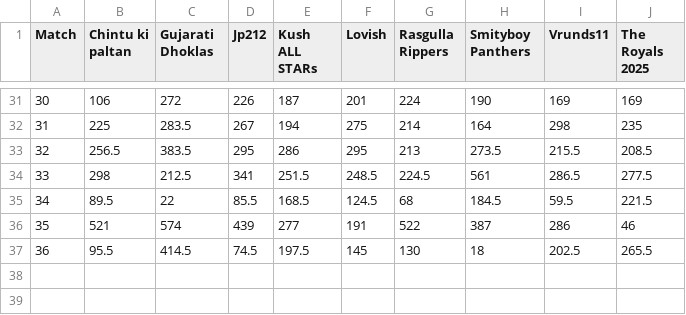
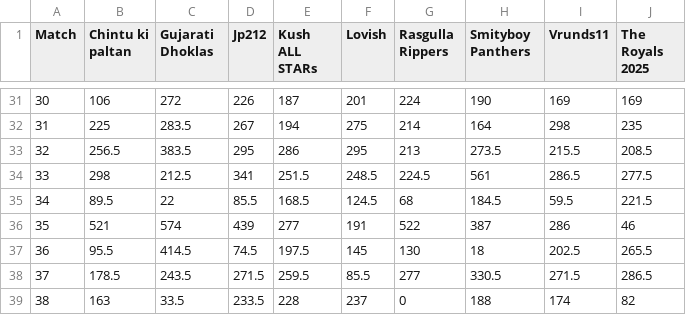
Before and after one commit to ronv94/IPL-Fantasy-Dashboard, a CSV file: data/IPLRasiyaData2025.csv, drawn as a sheet; only a part is shown, gaps mark what is left out.

Commit message:
Transfers data added. Earned points per match and transfers used per match are shown in tabs container.

```diff
--- a/data/IPLRasiyaData2025.csv
+++ b/data/IPLRasiyaData2025.csv
@@ -37 +37,3 @@ Match,Chintu ki paltan,Gujarati Dhoklas,Jp212,Kush ALL STARs,Lovish,Rasgulla Rip
 36,95.5,414.5,74.5,197.5,145,130,18,202.5,265.5
+37,178.5,243.5,271.5,259.5,85.5,277,330.5,271.5,286.5
+38,163,33.5,233.5,228,237,0,188,174,82
```
Also changed, not shown: 7 other files.
